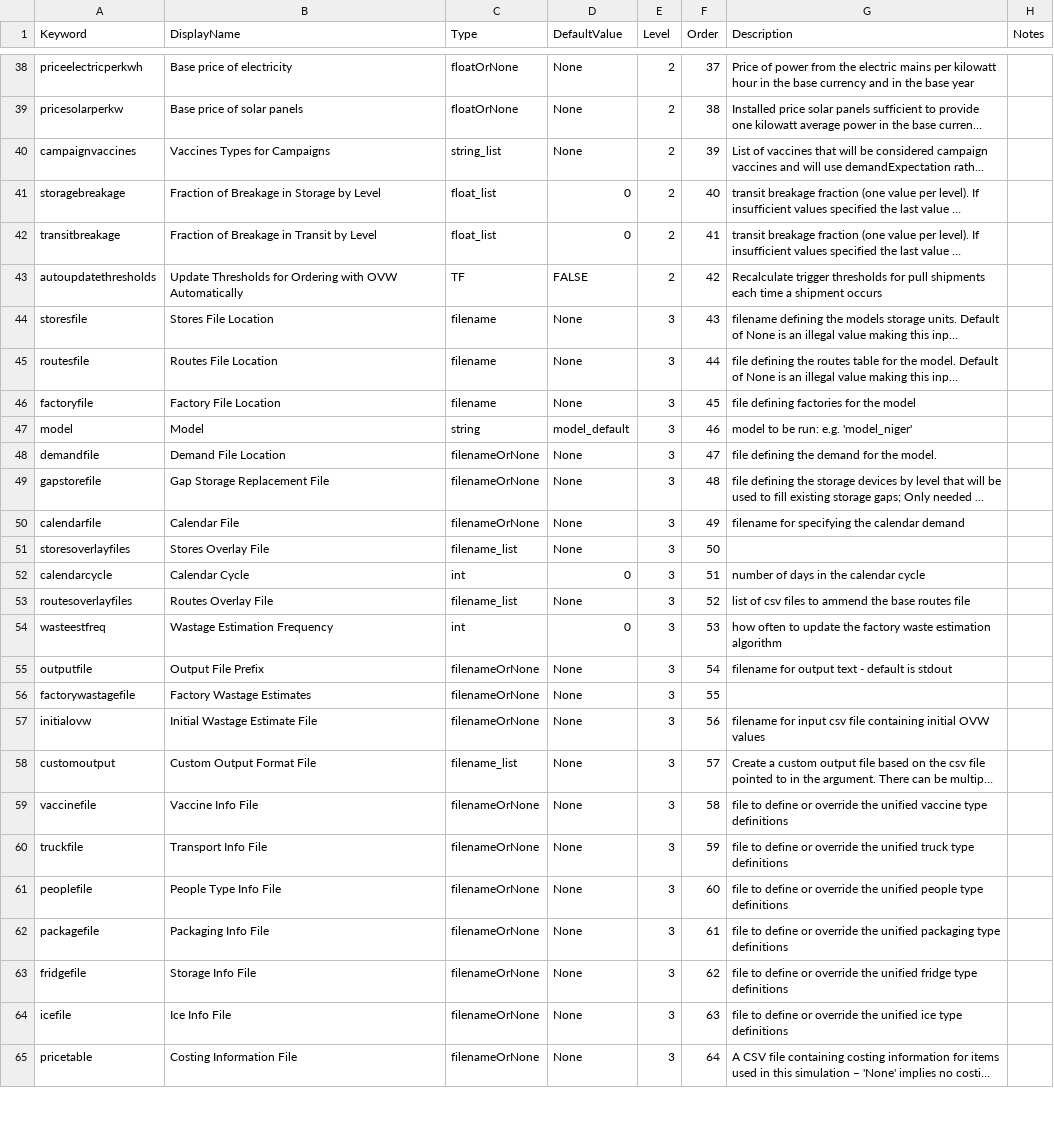
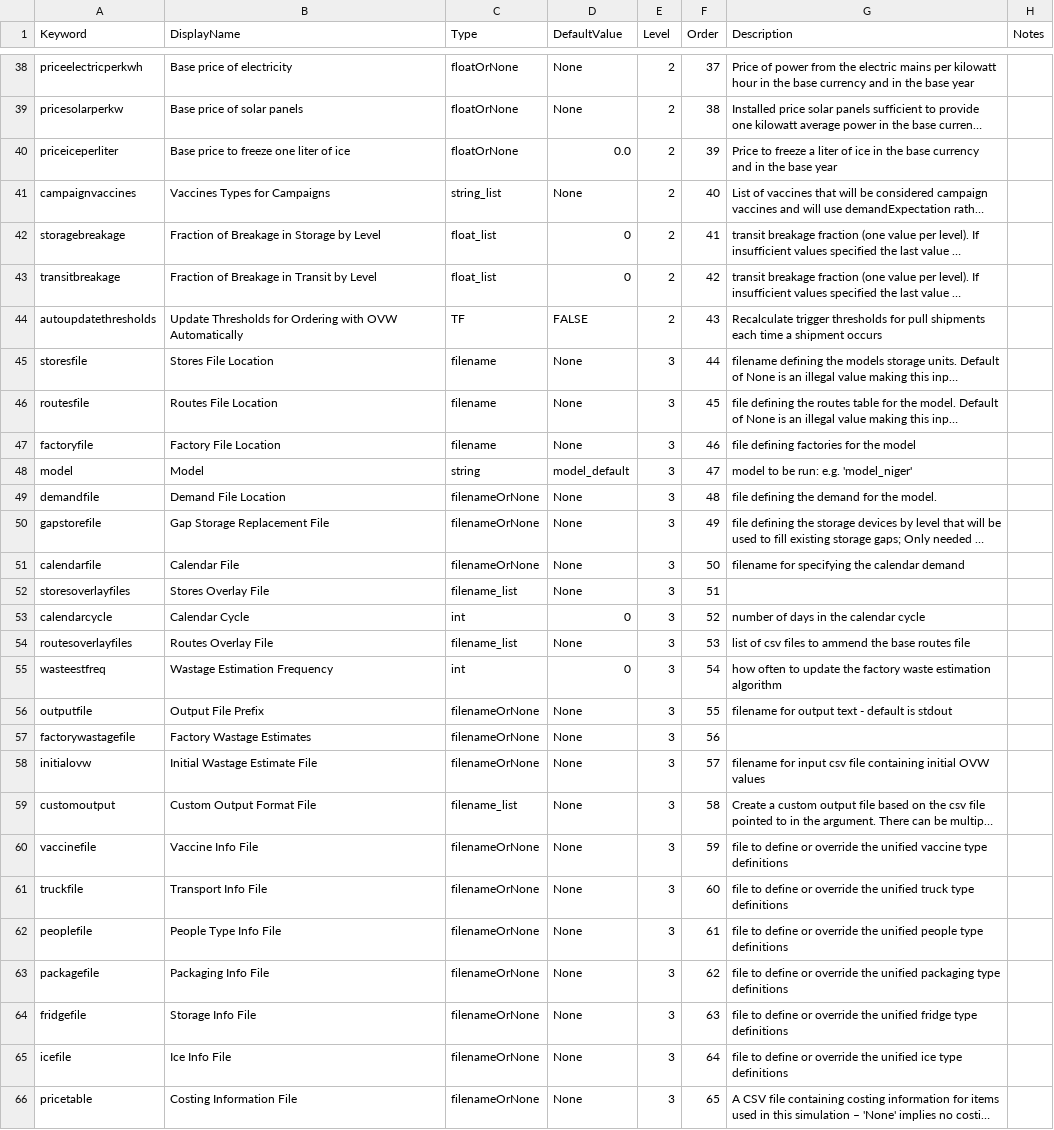
Before and after one commit to PSC-PublicHealth/HERMES, a CSV file: HERMES2/src/sim/input_default.csv, drawn as a sheet; only a part is shown, gaps mark what is left out; long unchanged cells end in …; addresses are those after the commit; the diff covers the shown part only; the diff names each change by its address in the sheet, - before the commit and + after, or states it on an @@ line.

Commit message:
The main purpose of this commit is to add some columns to the storagetypes table, to facilitate calculation of costs for storage equipment  types.
The columns Category, Technology, BaseCost, BaseCostCurCode (recordName BaseCostCur), BaseCostYear, PowerRate, PowerRateUnits, NoPowerHoldoverDays, and 'chain' were added to shadow_networks.ShdStorageType.  standardtypes/fridgeTypeInfo.csv entries were enhanced with these columns, and rows for which good data was not available from the 2000 or 2013 PQS were purged from the file.  An alembic script to do the necessary upgrades was included.

  TimeUnitEnums was removed from shadow_network and moved to its own file, enums.py to avoid circular import dependencies.  For shdStorageType, DisplayName was made an SQLAlchemy 'hybrid property' as per from sqlalchemy.ext.hybrid import hybrid_property .  This involved adding ShdCopyable as a base class of ShdStorageType, and adding 'hybridName' as as an attr keyword.  The effect is that copyAttrs will construct a DisplayName according to a fixed algorithm if it is not defined in the DB.

fridgetypes.py gets a new function fridgeDisplayNameFromRec to be used in constructing DisplayNames when necessary, and other routines which used to do that ad hoc for fridges were modified to use that function.  fridgetypes also gets energyTranslationDict, which is a map from energy type codes to a set of descriptive strings for each.  input_default.csv gets 'priceiceperliter'.  fridgehooks gets mods to implement some of the above changes.  ui_utils, outer_wrapper change is trivial. user_fs gets an exception handler.  costhooks, cost_edit_fridge.tpl, cost_edit_fuel.tpl, cost_top.tpl get some improvements to UI function.  hrmwidgets.tpl and hermes_custom.css get improvements to currencySelector widget.

csv_compare.py gets a set of mods that let it be used like "svn diff --diff-cmd=${PWD}/src/tools/csv_compare.py fname" to get sensible diffs from csv files!

git-svn-id: https://redmine.hindsight.psc.edu/svn/hermes/trunk@1772 c0c85e88-7b48-49d6-ad45-a8906df79eec

```diff
--- a/HERMES2/src/sim/input_default.csv
+++ b/HERMES2/src/sim/input_default.csv
+row 40: priceiceperliter | Base price to freeze one liter of ice | floatOrNone | 0.0 | 2 | 39 | Price to freeze a liter of ice in the base currency and in the base year
-F41 (Order): 39
+F41 (Order): 40
-F42 (Order): 40
+F42 (Order): 41
-F43 (Order): 41
+F43 (Order): 42
-F44 (Order): 42
+F44 (Order): 43
-F45 (Order): 43
+F45 (Order): 44
-F46 (Order): 44
+F46 (Order): 45
-F47 (Order): 45
+F47 (Order): 46
-F48 (Order): 46
+F48 (Order): 47
-F49 (Order): 47
+F49 (Order): 48
-F50 (Order): 48
+F50 (Order): 49
-F51 (Order): 49
+F51 (Order): 50
-F52 (Order): 50
+F52 (Order): 51
-F53 (Order): 51
+F53 (Order): 52
-F54 (Order): 52
+F54 (Order): 53
-F55 (Order): 53
+F55 (Order): 54
-F56 (Order): 54
+F56 (Order): 55
-F57 (Order): 55
+F57 (Order): 56
-F58 (Order): 56
+F58 (Order): 57
-F59 (Order): 57
+F59 (Order): 58
-F60 (Order): 58
+F60 (Order): 59
-F61 (Order): 59
+F61 (Order): 60
-F62 (Order): 60
+F62 (Order): 61
-F63 (Order): 61
+F63 (Order): 62
-F64 (Order): 62
+F64 (Order): 63
-F65 (Order): 63
+F65 (Order): 64
-F66 (Order): 64
+F66 (Order): 65
```
Also changed, not shown: 54 edited cells elsewhere in this file, 18 other files.
